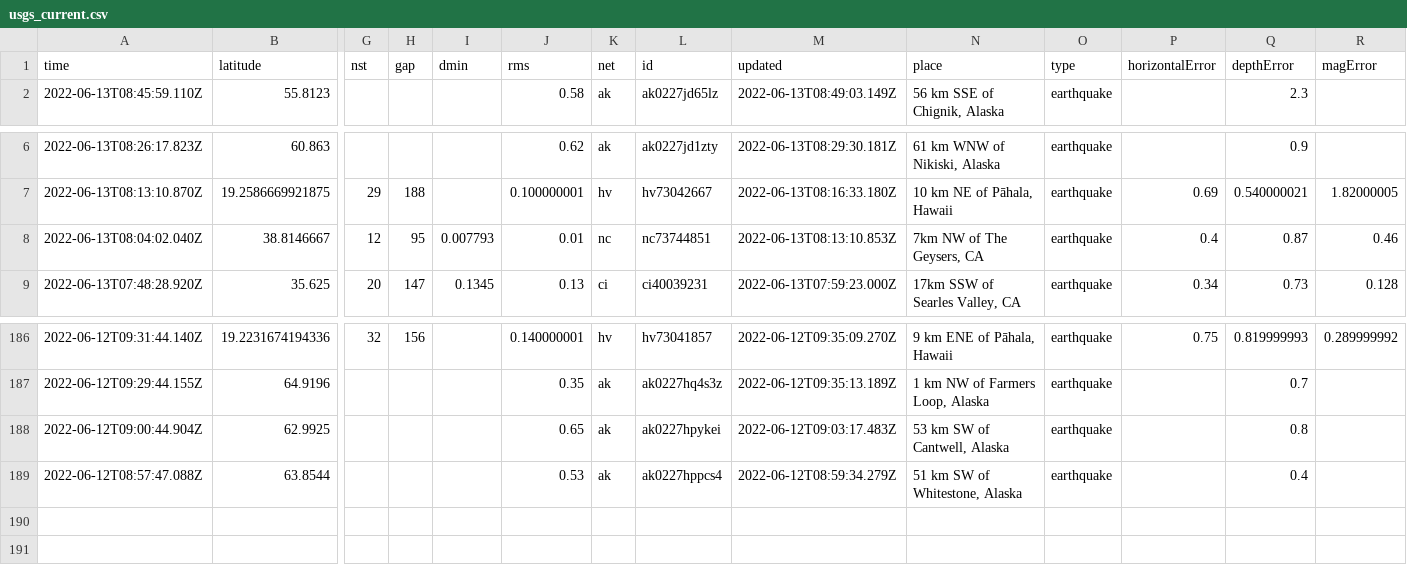
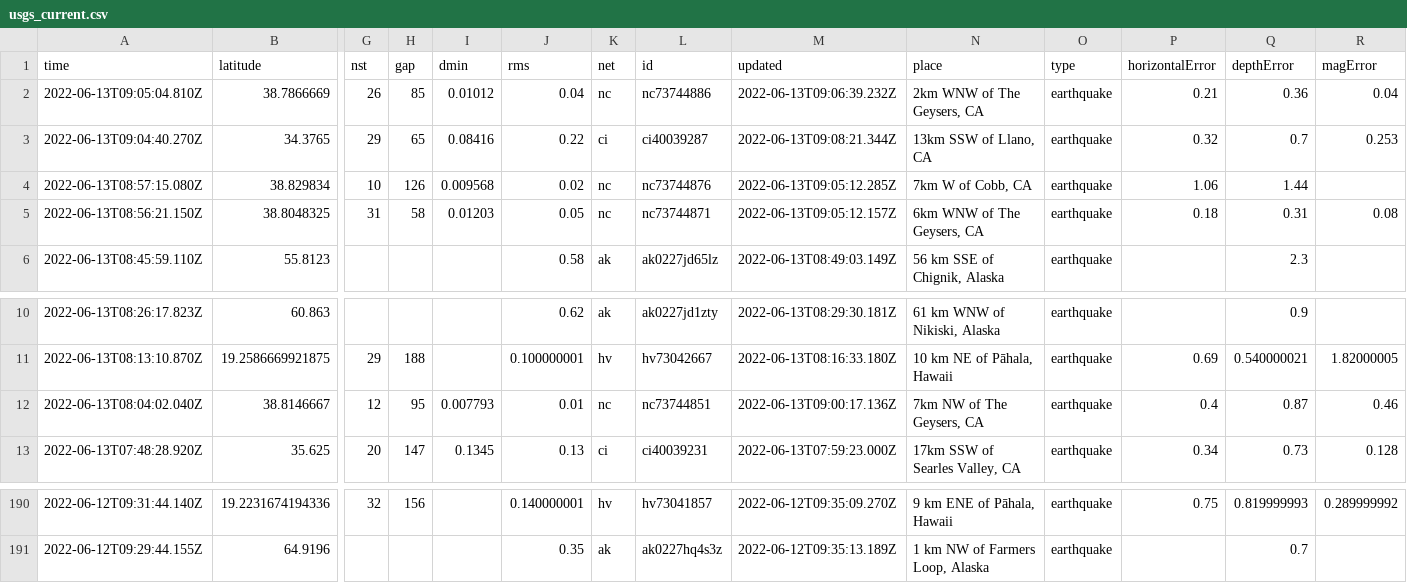
Before and after one commit to kmadden71/my-data-robot, a CSV file: usgs_current.csv, drawn as a sheet; only a part is shown, gaps mark what is left out; removed rows and columns are numbered as before the commit, all else as after; rows hold the shown columns only; the diff names each change by its address in the sheet, - before the commit and + after, or states it on an @@ line.

```diff
--- a/usgs_current.csv
+++ b/usgs_current.csv
+row 2: 2022-06-13T09:05:04.810Z | 38.7866669 | 26 | 85 | 0.01012 | 0.04 | nc | nc73744886 | 2022-06-13T09:06:39.232Z | 2km WNW of The Geysers, CA | earthquake | 0.21 | 0.36 | 0.04
+row 3: 2022-06-13T09:04:40.270Z | 34.3765 | 29 | 65 | 0.08416 | 0.22 | ci | ci40039287 | 2022-06-13T09:08:21.344Z | 13km SSW of Llano, CA | earthquake | 0.32 | 0.7 | 0.253
+row 4: 2022-06-13T08:57:15.080Z | 38.829834 | 10 | 126 | 0.009568 | 0.02 | nc | nc73744876 | 2022-06-13T09:05:12.285Z | 7km W of Cobb, CA | earthquake | 1.06 | 1.44
+row 5: 2022-06-13T08:56:21.150Z | 38.8048325 | 31 | 58 | 0.01203 | 0.05 | nc | nc73744871 | 2022-06-13T09:05:12.157Z | 6km WNW of The Geysers, CA | earthquake | 0.18 | 0.31 | 0.08
-M12 (updated): 2022-06-13T08:13:10.853Z
+M12 (updated): 2022-06-13T09:00:17.136Z
-row 188: 2022-06-12T09:00:44.904Z | 62.9925 |  |  |  | 0.65 | ak | ak0227hpykei | 2022-06-12T09:03:17.483Z | 53 km SW of Cantwell, Alaska | earthquake |  | 0.8
-row 189: 2022-06-12T08:57:47.088Z | 63.8544 |  |  |  | 0.53 | ak | ak0227hppcs4 | 2022-06-12T08:59:34.279Z | 51 km SW of Whitestone, Alaska | earthquake |  | 0.4
```
